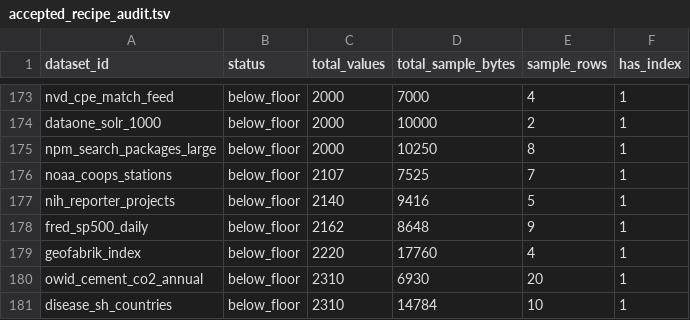
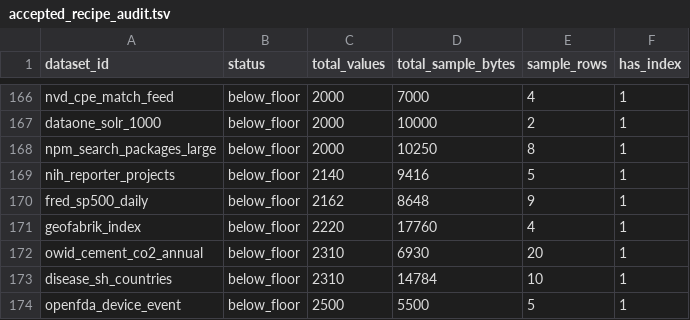
Before and after one commit to Cyan4973/public_datasets_collection, a TSV file: reports/accepted_recipe_audit.tsv, drawn as a sheet; only a part is shown, gaps mark what is left out; the shorter side is filled out with more unchanged rows; the diff covers the shown part only; the diff names each change by its address in the sheet, - before the commit and + after, or states it on an @@ line.

```diff
--- a/reports/accepted_recipe_audit.tsv
+++ b/reports/accepted_recipe_audit.tsv
-row 176: noaa_coops_stations | below_floor | 2107 | 7525 | 7 | 1
```
Also changed, not shown: 7 removed rows elsewhere in this file, 49 other files.
